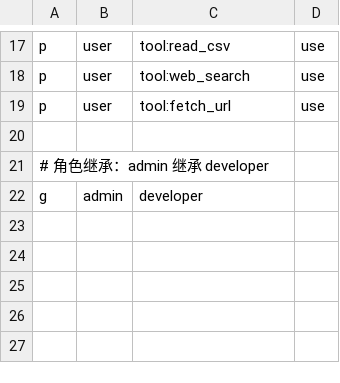
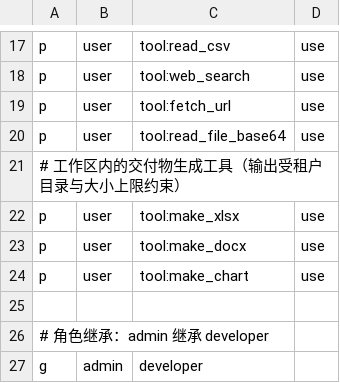
Before and after one commit to future73807/futureAgent, a CSV file: auth/rbac_policy.csv, drawn as a sheet; only a part is shown, gaps mark what is left out.

Commit message:
feat(deliverables): 交付物中心与多模态产出能力
- MCP 新增生成工具：make_xlsx/make_docx/make_chart（openpyxl/python-docx/matplotlib，
  行列/大小上限约束）与 read_file_base64（≤2MB，供 API 取回二进制）
- 新增 deliverables 表与迁移 20260902_09；纳入最新特性表排除集
- 交付物 API：工作区文件列表/登记（复制进统一对象存储）/按任务或对话列表/下载/删除，
  全程工作区隔离 + 审计；修复附件下载对非 ASCII 文件名的响应头编码缺陷
- 引擎工具白名单、user 角色 RBAC、data_analyst 技能同步纳入生成工具
- 工作模式"成果与文件"新增交付物页签：登记工作区文件、下载、来源与大小展示
- 测试：生成工具正反向 + API 登记/下载/删除全链路（mock 工具层）

```diff
--- a/auth/rbac_policy.csv
+++ b/auth/rbac_policy.csv
@@ -19,2 +19,7 @@ p, user, tool:web_search, use
 p, user, tool:fetch_url, use
+p, user, tool:read_file_base64, use
+# 工作区内的交付物生成工具（输出受租户目录与大小上限约束）
+p, user, tool:make_xlsx, use
+p, user, tool:make_docx, use
+p, user, tool:make_chart, use
 
```
Also changed, not shown: 13 other files.
